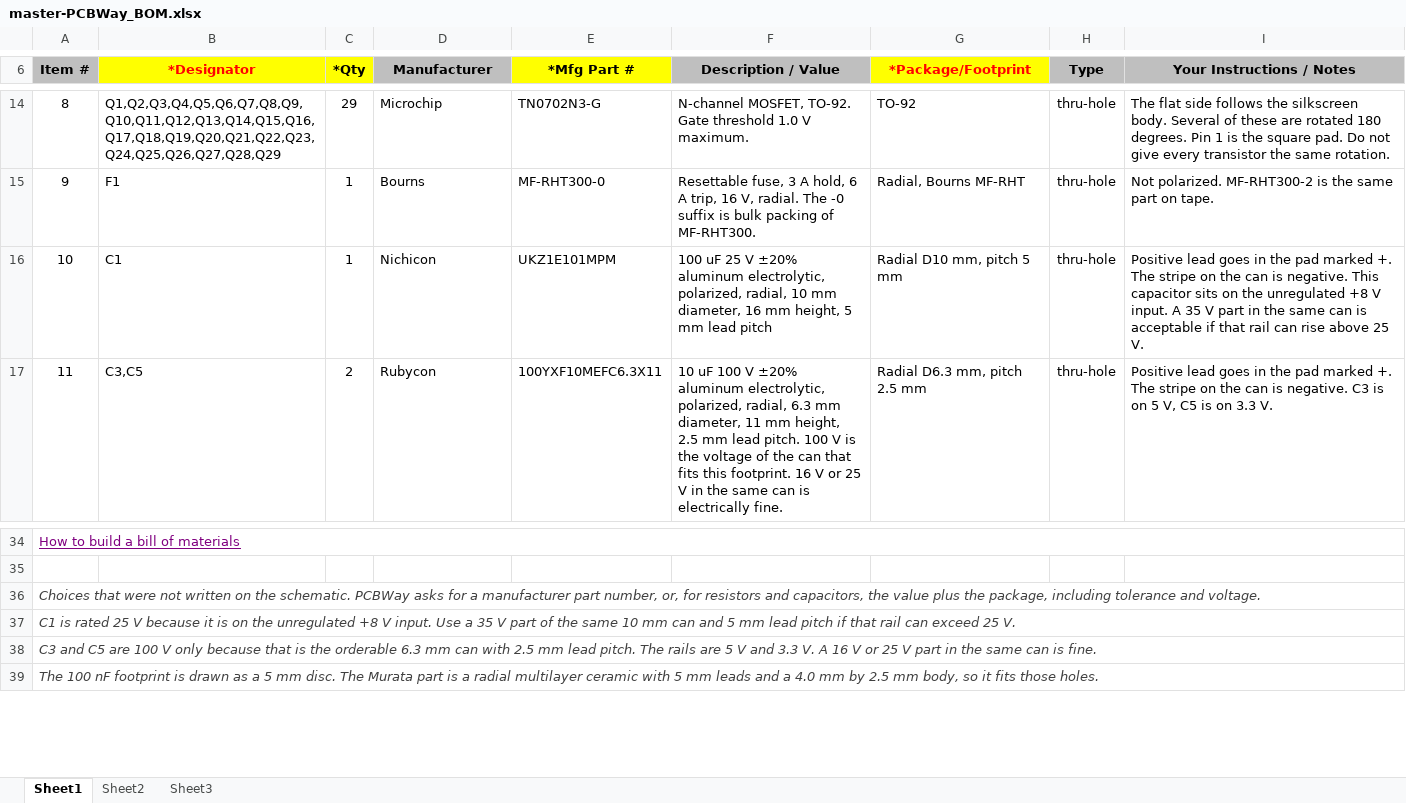
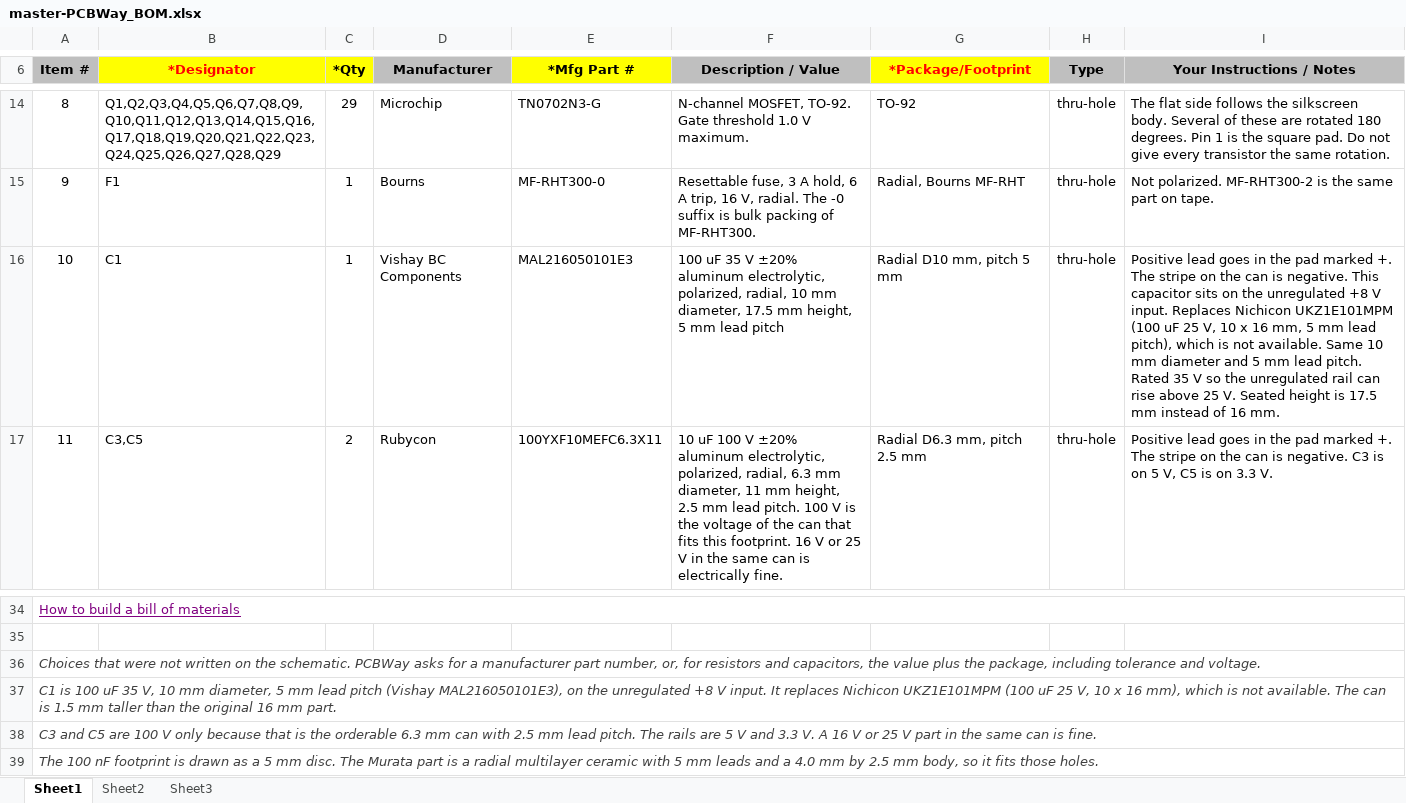
Before and after one commit to eilers/imsai-8080-fpga, an Excel workbook: s100-bus-master/bom/master-PCBWay_BOM.xlsx, sheet Sheet1, drawn as a sheet; only a part is shown, gaps mark what is left out; values as stored, in another font and other column widths than the file's, no borders; charts and pictures not drawn; the diff names each change by its address in the sheet, - before the commit and + after, or states it on an @@ line.

```diff
--- a/s100-bus-master/bom/master-PCBWay_BOM.xlsx (sheet Sheet1)
+++ b/s100-bus-master/bom/master-PCBWay_BOM.xlsx (sheet Sheet1)
-D16 (Manufacturer): Nichicon
+D16 (Manufacturer): Vishay BC Components
-E16 (*Mfg Part #): UKZ1E101MPM
+E16 (*Mfg Part #): MAL216050101E3
-F16 (Description / Value): 100 uF 25 V ±20% aluminum electrolytic, polarized, radial, 10 mm diameter, 16 mm height,…
+F16 (Description / Value): 100 uF 35 V ±20% aluminum electrolytic, polarized, radial, 10 mm diameter, 17.5 mm height,…
-I16 (Your Instructions / Notes): …V input. A 35 V part in the same can is acceptable if that rail can rise above 25 V.
+I16 (Your Instructions / Notes): …V input. Replaces Nichicon UKZ1E101MPM (100 uF 25 V, 10 x 16 mm, 5 mm lead pitch), which is not available. Same 10 mm diameter and 5 mm lead pitch. Rated 35 V so the unregulated rail can rise above 25 V. Seated height is 17.5 mm instead of 16 mm.
-A37 (Item #): C1 is rated 25 V because it is on the unregulated +8 V input. Use a 35 V part of the same 10 mm can and 5 mm lead pitch if that rail can exceed 25 V.
+A37 (Item #): C1 is 100 uF 35 V, 10 mm diameter, 5 mm lead pitch (Vishay MAL216050101E3), on the unregulated +8 V input. It replaces Nichicon UKZ1E101MPM (100 uF 25 V, 10 x 16 mm), which is not available. The can is 1.5 mm taller than the original 16 mm part.
```
Also changed, not shown: s100-bus-client/bom/client_PCBWay_BOM.xlsx, s100-bus-master/pcbway_production/2026-11-02-11-18-16/PCBWay_BOM.xlsx, 2 other files.
